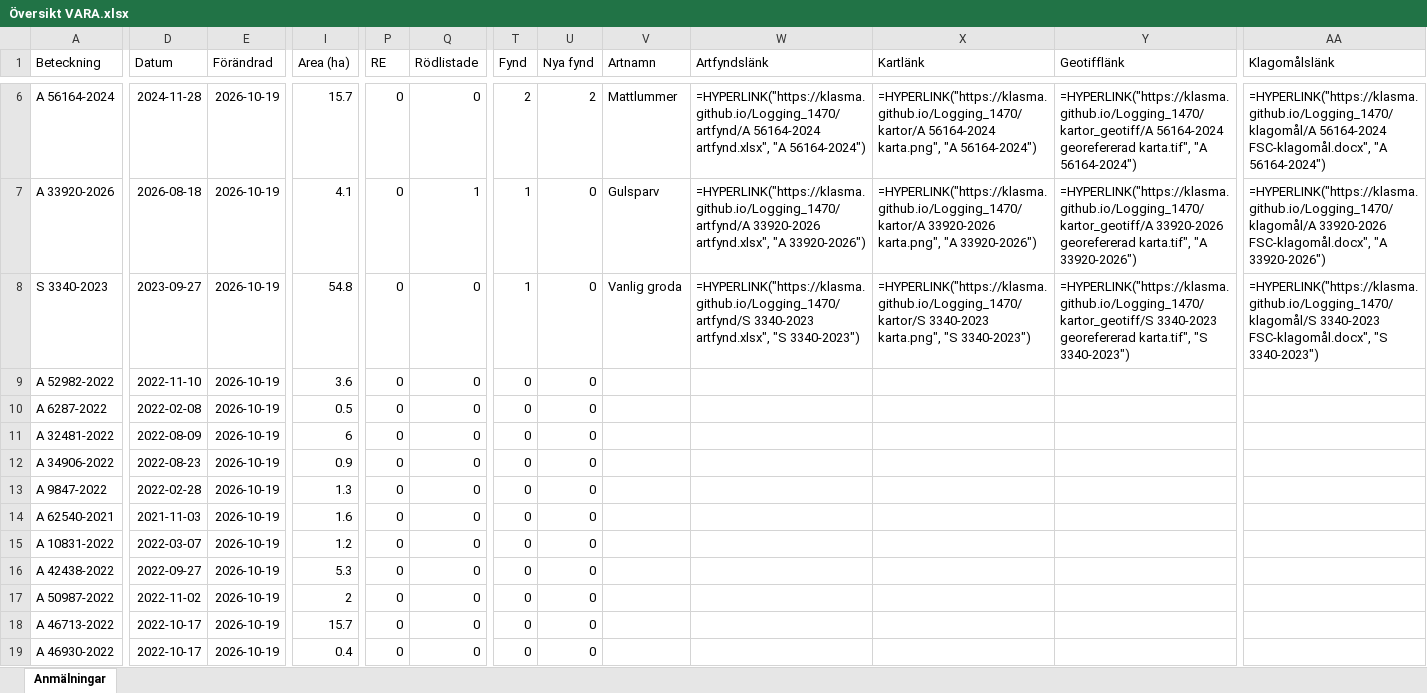
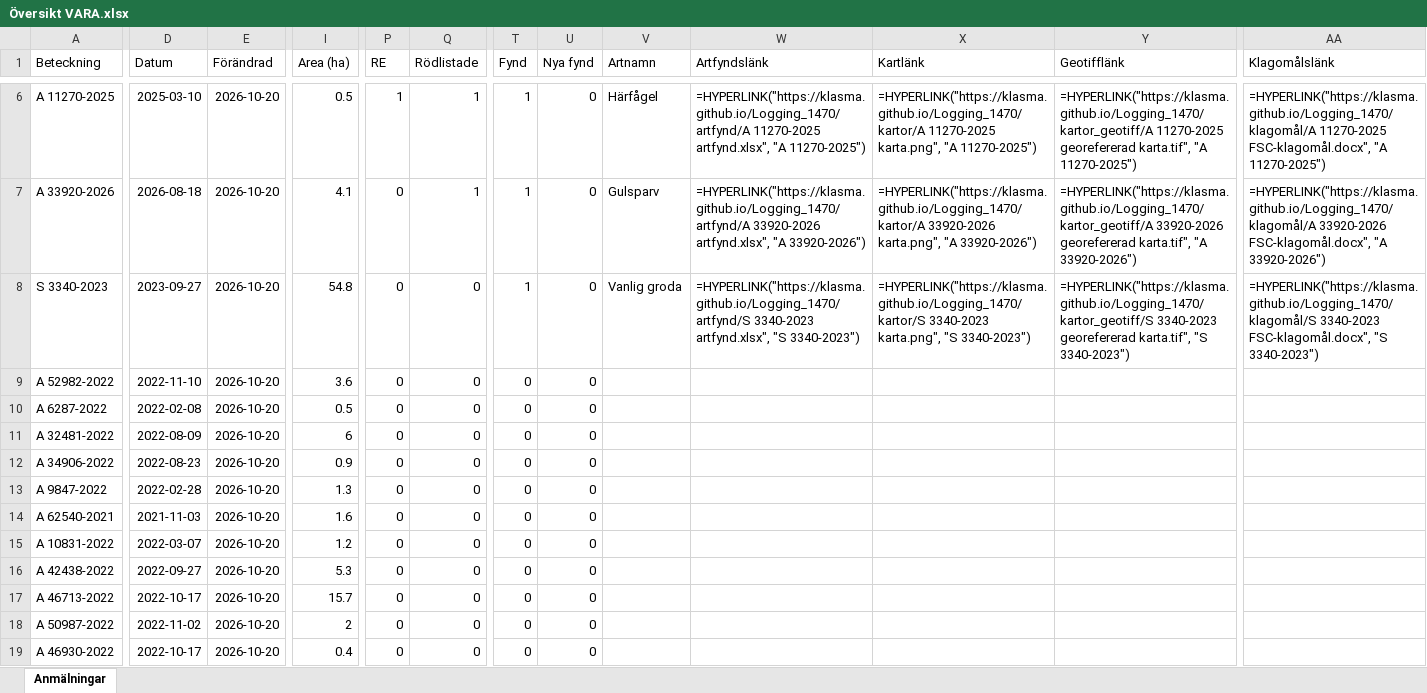
Before and after one commit to klasma/Logging_1470, an Excel workbook: Översikt VARA.xlsx, sheet Anmälningar, drawn as a sheet; only a part is shown, gaps mark what is left out; values as stored, in another font and other column widths than the file's, no borders; formulas without a stored value are shown as written; the diff covers the shown part only; the diff names each change by its address in the sheet, - before the commit and + after, or states it on an @@ line.

```diff
--- a/Översikt VARA.xlsx (sheet Anmälningar)
+++ b/Översikt VARA.xlsx (sheet Anmälningar)
-A6 (Beteckning): A 56164-2024
+A6 (Beteckning): A 11270-2025
-D6 (Datum): 2024-11-28
+D6 (Datum): 2025-03-10
-E6:E19 (Förändrad): 2026-10-19
+E6:E19 (Förändrad): 2026-10-20
-I6 (Area (ha)): 15.7
+I6 (Area (ha)): 0.5
-P6 (RE): 0
+P6 (RE): 1
-Q6 (Rödlistade): 0
+Q6 (Rödlistade): 1
-T6 (Fynd): 2
+T6 (Fynd): 1
-U6 (Nya fynd): 2
+U6 (Nya fynd): 0
-V6 (Artnamn): Mattlummer
+V6 (Artnamn): Härfågel
-W6 (Artfyndslänk): =HYPERLINK("https://klasma.github.io/Logging_1470/artfynd/A 56164-2024 artfynd.xlsx", "A 56164-2024")
+W6 (Artfyndslänk): =HYPERLINK("https://klasma.github.io/Logging_1470/artfynd/A 11270-2025 artfynd.xlsx", "A 11270-2025")
-X6 (Kartlänk): =HYPERLINK("https://klasma.github.io/Logging_1470/kartor/A 56164-2024 karta.png", "A 56164-2024")
+X6 (Kartlänk): =HYPERLINK("https://klasma.github.io/Logging_1470/kartor/A 11270-2025 karta.png", "A 11270-2025")
-Y6 (Geotifflänk): =HYPERLINK("https://klasma.github.io/Logging_1470/kartor_geotiff/A 56164-2024 georefererad karta.tif", "A 56164-2024")
+Y6 (Geotifflänk): =HYPERLINK("https://klasma.github.io/Logging_1470/kartor_geotiff/A 11270-2025 georefererad karta.tif", "A 11270-2025")
-AA6 (Klagomålslänk): =HYPERLINK("https://klasma.github.io/Logging_1470/klagomål/A 56164-2024 FSC-klagomål.docx", "A 56164-2024")
+AA6 (Klagomålslänk): =HYPERLINK("https://klasma.github.io/Logging_1470/klagomål/A 11270-2025 FSC-klagomål.docx", "A 11270-2025")
-A17 (Beteckning): A 50987-2022
+A17 (Beteckning): A 46713-2022
-D17 (Datum): 2022-11-02
+D17 (Datum): 2022-10-17
-I17 (Area (ha)): 2
+I17 (Area (ha)): 15.7
-A18 (Beteckning): A 46713-2022
+A18 (Beteckning): A 50987-2022
-D18 (Datum): 2022-10-17
+D18 (Datum): 2022-11-02
-I18 (Area (ha)): 15.7
+I18 (Area (ha)): 2
```
Also changed, not shown: 993 edited cells elsewhere in this sheet, artfynd/A 11270-2025 artfynd.xlsx, artfynd/A 33920-2026 artfynd.xlsx, 36 other files.
